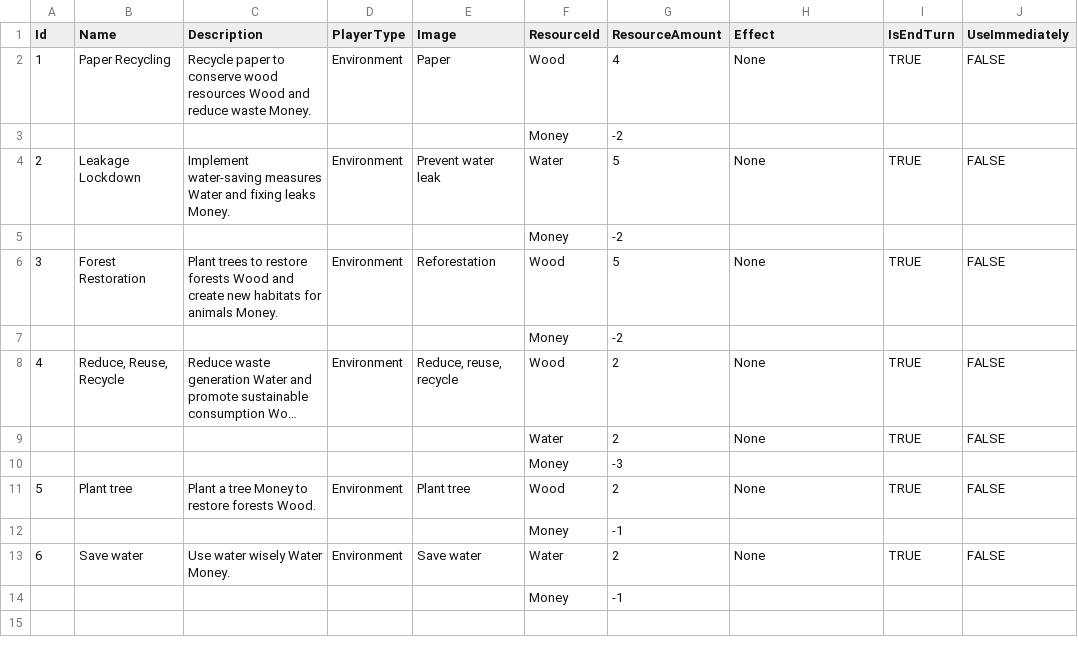
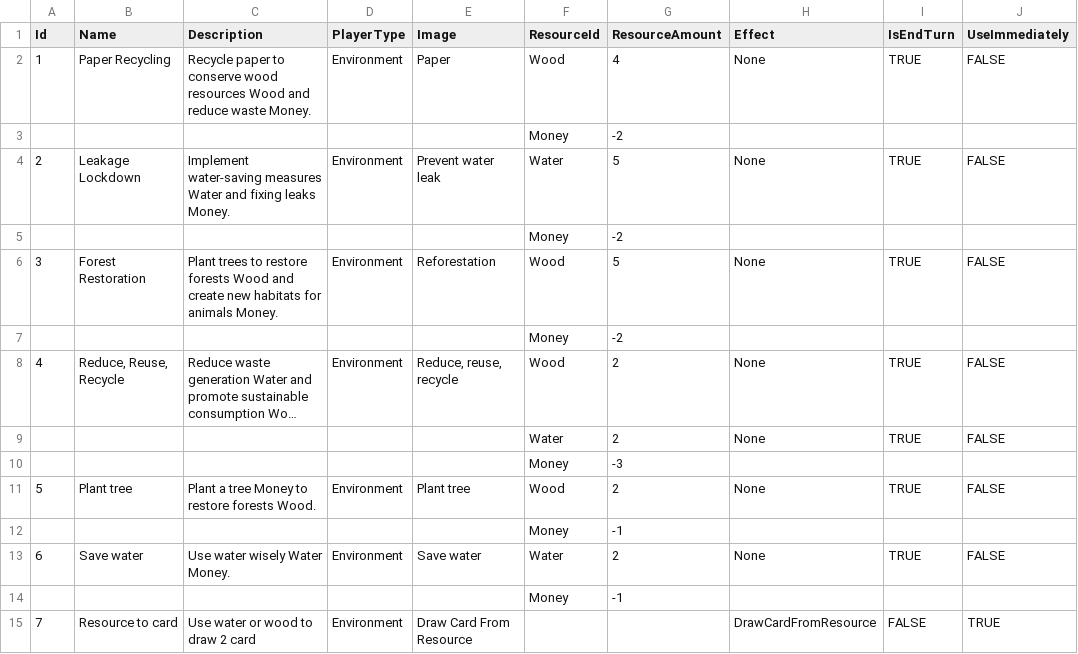
Before and after one commit to NhanVo-gmt/Green-vs-Greed, a CSV file: Assets/Resources/BlueprintData/Environment.csv, drawn as a sheet; long unchanged cells end in ….

Commit message:
adding new card

```diff
--- a/Assets/Resources/BlueprintData/Environment.csv
+++ b/Assets/Resources/BlueprintData/Environment.csv
@@ -14 +14,2 @@ Id,Name,Description,PlayerType,Image,ResourceId,ResourceAmount,Effect,IsEndTurn,
 ,,,,,Money,-1,,,
+7,Resource to card,Use water or wood to draw 2 card,Environment,Draw Card From Resource,,,DrawCardFromResource,FALSE,TRUE
```
Also changed, not shown: 3 other files.
